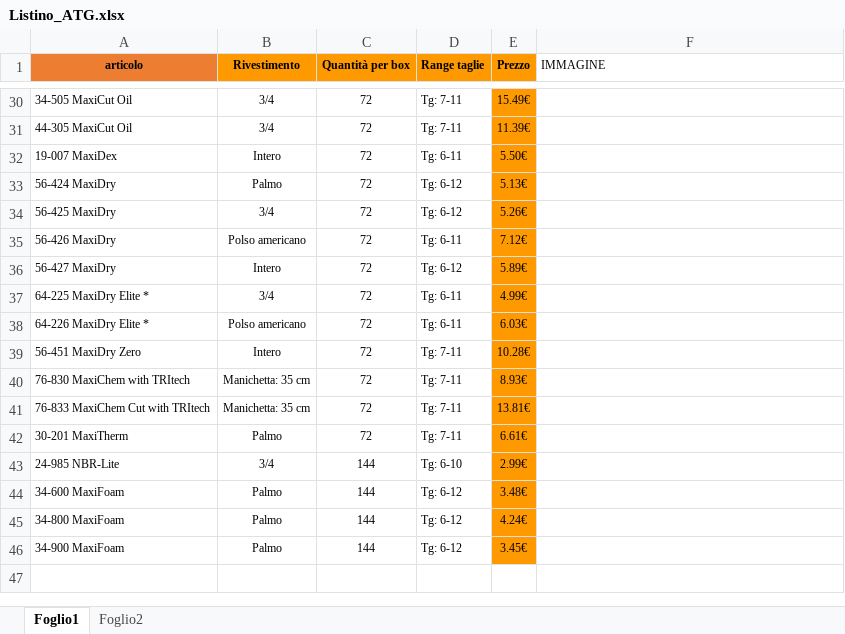
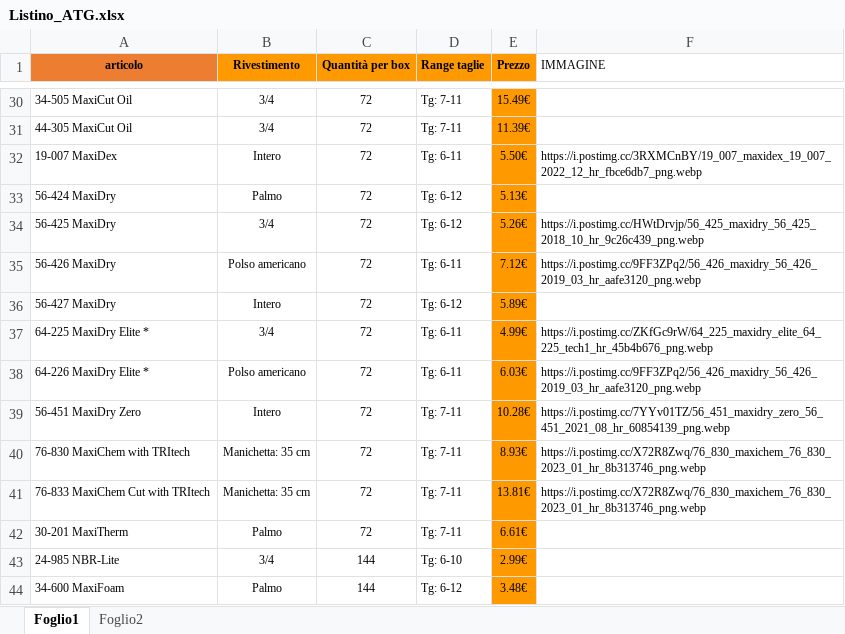
Before and after one commit to agentecavallo/PREVENTIVI-, an Excel workbook: Listino_ATG.xlsx, sheet Foglio1, drawn as a sheet; only a part is shown, gaps mark what is left out; the shorter side is filled out with more unchanged rows; values as stored, in another font and other column widths than the file's, no borders; the diff covers the shown part only; the diff names each change by its address in the sheet, - before the commit and + after, or states it on an @@ line.

```diff
--- a/Listino_ATG.xlsx (sheet Foglio1)
+++ b/Listino_ATG.xlsx (sheet Foglio1)
-F32 (IMMAGINE): (empty)
+F32 (IMMAGINE): https://i.postimg.cc/3RXMCnBY/19_007_maxidex_19_007_2022_12_hr_fbce6db7_png.webp
-F34 (IMMAGINE): (empty)
+F34 (IMMAGINE): https://i.postimg.cc/HWtDrvjp/56_425_maxidry_56_425_2018_10_hr_9c26c439_png.webp
-F35 (IMMAGINE): (empty)
+F35 (IMMAGINE): https://i.postimg.cc/9FF3ZPq2/56_426_maxidry_56_426_2019_03_hr_aafe3120_png.webp
-F37 (IMMAGINE): (empty)
+F37 (IMMAGINE): https://i.postimg.cc/ZKfGc9rW/64_225_maxidry_elite_64_225_tech1_hr_45b4b676_png.webp
-F38 (IMMAGINE): (empty)
+F38 (IMMAGINE): https://i.postimg.cc/9FF3ZPq2/56_426_maxidry_56_426_2019_03_hr_aafe3120_png.webp
-F39 (IMMAGINE): (empty)
+F39 (IMMAGINE): https://i.postimg.cc/7YYv01TZ/56_451_maxidry_zero_56_451_2021_08_hr_60854139_png.webp
-F40:F41 (IMMAGINE): (empty)
+F40:F41 (IMMAGINE): https://i.postimg.cc/X72R8Zwq/76_830_maxichem_76_830_2023_01_hr_8b313746_png.webp
```
Also changed, not shown: 10 edited cells and cell formats elsewhere in this sheet.
